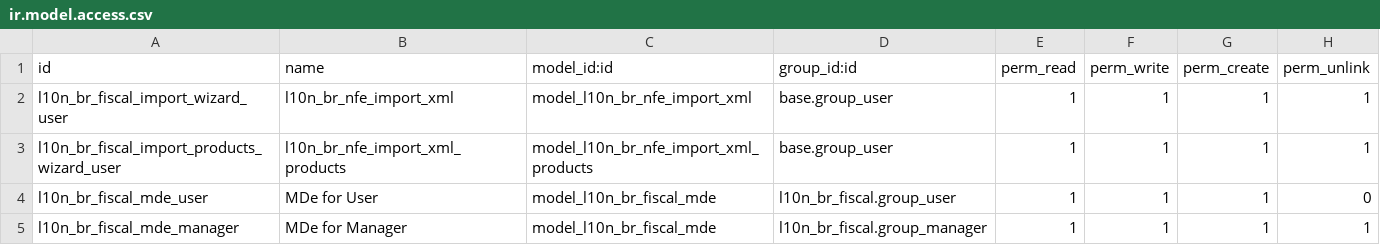
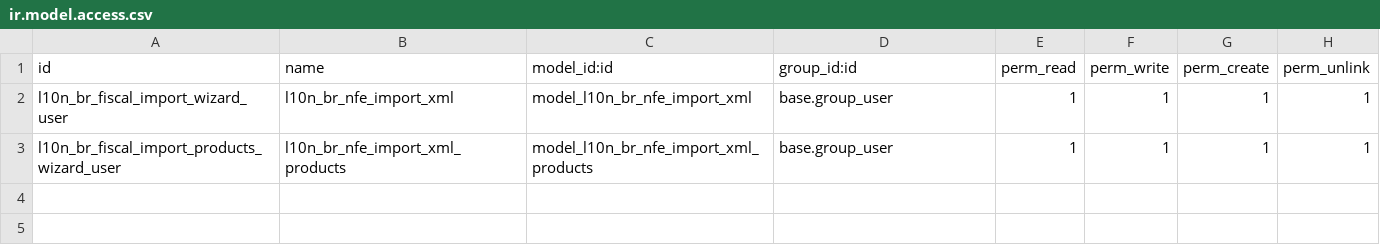
Before and after one commit to akretion/l10n-brazil, a CSV file: l10n_br_nfe/security/ir.model.access.csv, drawn as a sheet.

Commit message:
[FIX] security ir model access

```diff
--- a/l10n_br_nfe/security/ir.model.access.csv
+++ b/l10n_br_nfe/security/ir.model.access.csv
@@ -3,3 +3 @@
 "l10n_br_fiscal_import_products_wizard_user",l10n_br_nfe_import_xml_products,model_l10n_br_nfe_import_xml_products,base.group_user,1,1,1,1
-"l10n_br_fiscal_mde_user","MDe for User","model_l10n_br_fiscal_mde","l10n_br_fiscal.group_user",1,1,1,0
-"l10n_br_fiscal_mde_manager","MDe for Manager","model_l10n_br_fiscal_mde","l10n_br_fiscal.group_manager",1,1,1,1
```
Also changed, not shown: 1 other file.
